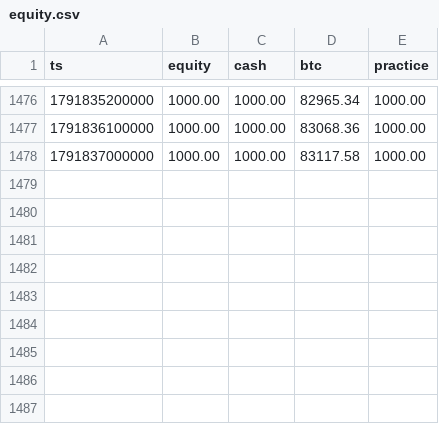
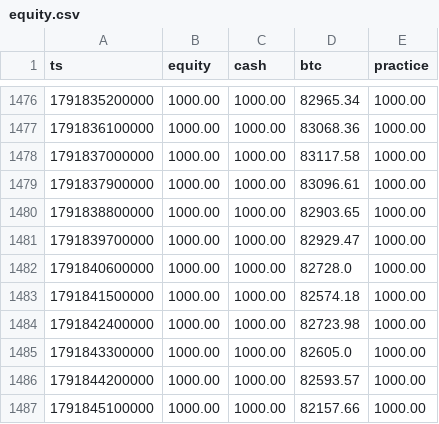
Before and after one commit to EricsonArt/ai-trading-bot, a CSV file: data/equity.csv, drawn as a sheet; only a part is shown, gaps mark what is left out.

```diff
--- a/data/equity.csv
+++ b/data/equity.csv
@@ -1478 +1478,10 @@ ts,equity,cash,btc,practice
 1791837000000,1000.00,1000.00,83117.58,1000.00
+1791837900000,1000.00,1000.00,83096.61,1000.00
+1791838800000,1000.00,1000.00,82903.65,1000.00
+1791839700000,1000.00,1000.00,82929.47,1000.00
+1791840600000,1000.00,1000.00,82728.0,1000.00
+1791841500000,1000.00,1000.00,82574.18,1000.00
+1791842400000,1000.00,1000.00,82723.98,1000.00
+1791843300000,1000.00,1000.00,82605.0,1000.00
+1791844200000,1000.00,1000.00,82593.57,1000.00
+1791845100000,1000.00,1000.00,82157.66,1000.00
```
Also changed, not shown: 2 other files.
